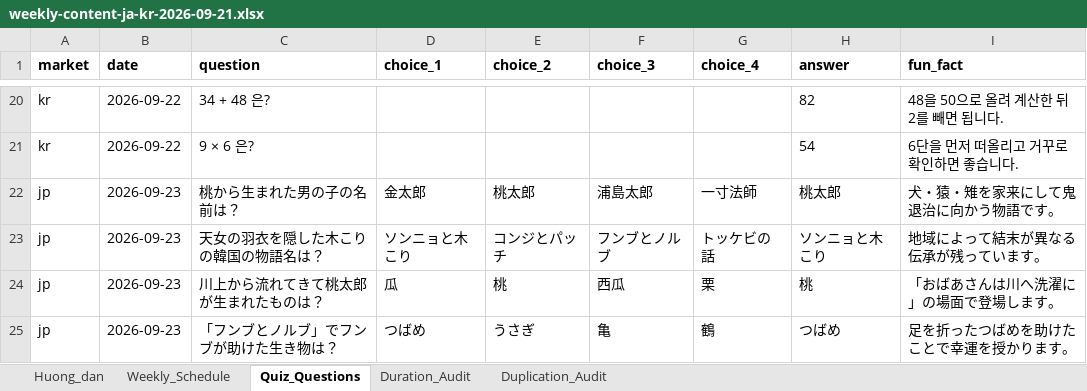
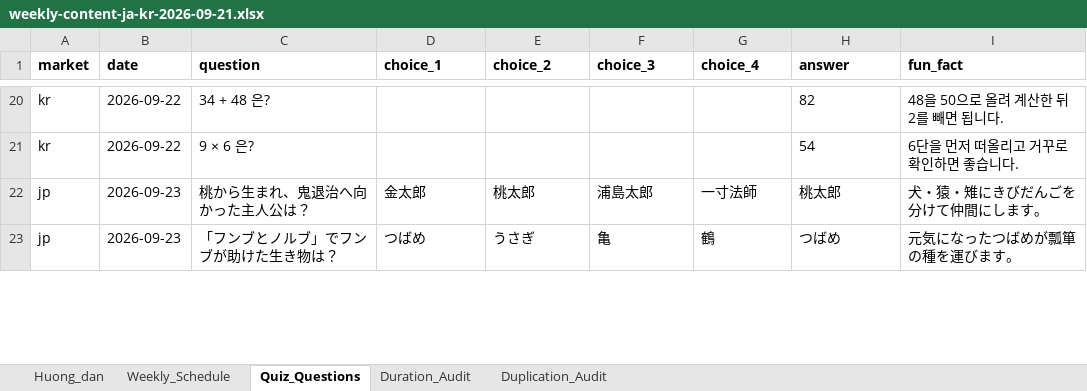
Before and after one commit to TungTuan/yt-1, an Excel workbook: outputs/01a0b824-215b-77f3-9384-426af4e8dca2/weekly-content-ja-kr-2026-09-21.xlsx, sheet Quiz_Questions, drawn as a sheet; only a part is shown, gaps mark what is left out; values as stored, in another font and other column widths than the file's, no borders; removed rows and columns are numbered as before the commit, all else as after; the diff covers the shown part only; the diff names each change by its address in the sheet, - before the commit and + after, or states it on an @@ line.

```diff
--- a/outputs/01a0b824-215b-77f3-9384-426af4e8dca2/weekly-content-ja-kr-2026-09-21.xlsx (sheet Quiz_Questions)
+++ b/outputs/01a0b824-215b-77f3-9384-426af4e8dca2/weekly-content-ja-kr-2026-09-21.xlsx (sheet Quiz_Questions)
-C22 (question): 桃から生まれた男の子の名前は？
+C22 (question): 桃から生まれ、鬼退治へ向かった主人公は？
-I22 (fun_fact): 犬・猿・雉を家来にして鬼退治に向かう物語です。
+I22 (fun_fact): 犬・猿・雉にきびだんごを分けて仲間にします。
-row 23: jp | 2026-09-23 | 天女の羽衣を隠した木こりの韓国の物語名は？ | ソンニョと木こり | コンジとパッチ | フンブとノルブ | トッケビの話 | ソンニョと木こり | 地域によって結末が異なる伝承が残っています。
-row 24: jp | 2026-09-23 | 川上から流れてきて桃太郎が生まれたものは？ | 瓜 | 桃 | 西瓜 | 栗 | 桃 | 「おばあさんは川へ洗濯に」の場面で登場します。
-I23 (fun_fact): 足を折ったつばめを助けたことで幸運を授かります。
+I23 (fun_fact): 元気になったつばめが瓢箪の種を運びます。
```
Also changed, not shown: 5 added rows, 3 removed rows and 3 edited cells elsewhere in this sheet, sheet Weekly_Schedule, sheet Duration_Audit, sheet Duplication_Audit, sheet Huong_dan, .batch-rewrite/weekly-content-ja-kr-2026-09-21.xlsx, 46 other files.
